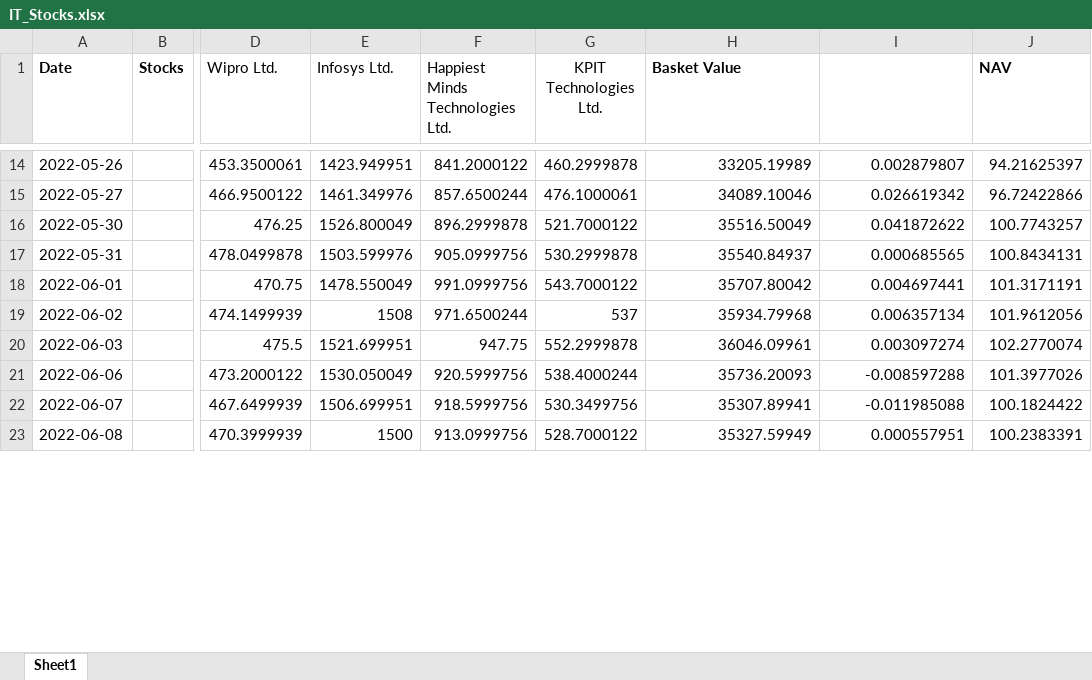
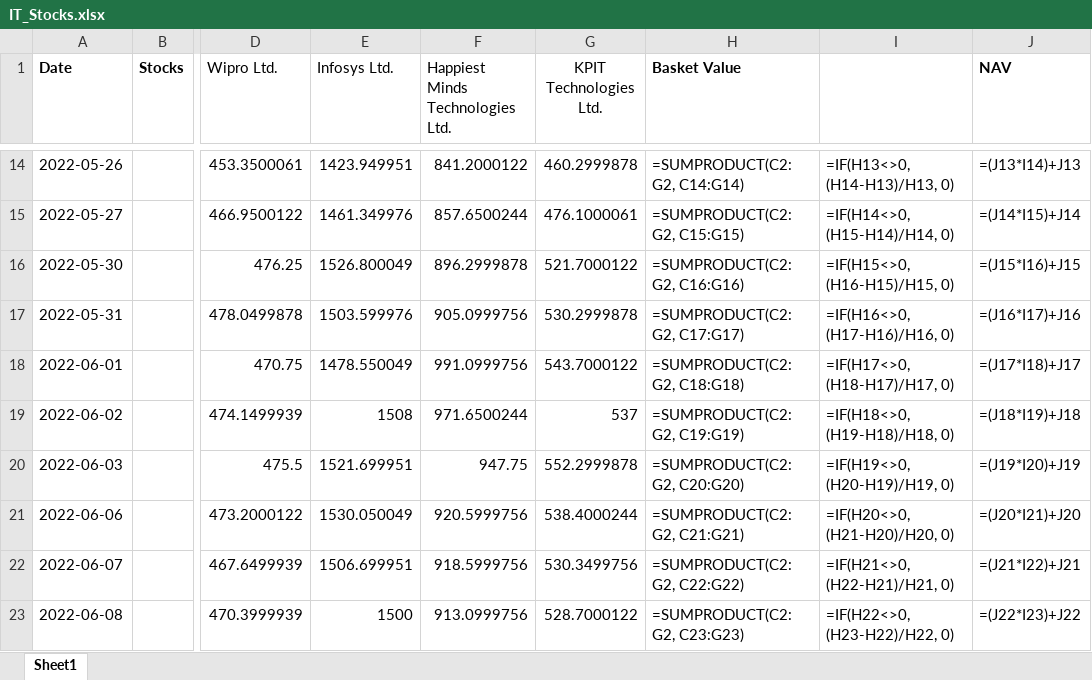
Before and after one commit to kkunalp185/NAV-, an Excel workbook: NAV/IT_Stocks.xlsx, sheet Sheet1, drawn as a sheet; only a part is shown, gaps mark what is left out; values as stored, in another font and other column widths than the file's, no borders; formulas without a stored value are shown as written; the diff covers the shown part only; the diff names each change by its address in the sheet, - before the commit and + after, or states it on an @@ line.

```diff
--- a/NAV/IT_Stocks.xlsx (sheet Sheet1)
+++ b/NAV/IT_Stocks.xlsx (sheet Sheet1)
-H14 (Basket Value): 33205.19989
+H14 (Basket Value): =SUMPRODUCT(C2:G2, C14:G14)
-I14: 0.002879807
+I14: =IF(H13<>0, (H14-H13)/H13, 0)
-J14 (NAV): 94.21625397
+J14 (NAV): =(J13*I14)+J13
-H15 (Basket Value): 34089.10046
+H15 (Basket Value): =SUMPRODUCT(C2:G2, C15:G15)
-I15: 0.026619342
+I15: =IF(H14<>0, (H15-H14)/H14, 0)
-J15 (NAV): 96.72422866
+J15 (NAV): =(J14*I15)+J14
-H16 (Basket Value): 35516.50049
+H16 (Basket Value): =SUMPRODUCT(C2:G2, C16:G16)
-I16: 0.041872622
+I16: =IF(H15<>0, (H16-H15)/H15, 0)
-J16 (NAV): 100.7743257
+J16 (NAV): =(J15*I16)+J15
-H17 (Basket Value): 35540.84937
+H17 (Basket Value): =SUMPRODUCT(C2:G2, C17:G17)
-I17: 0.000685565
+I17: =IF(H16<>0, (H17-H16)/H16, 0)
-J17 (NAV): 100.8434131
+J17 (NAV): =(J16*I17)+J16
-H18 (Basket Value): 35707.80042
+H18 (Basket Value): =SUMPRODUCT(C2:G2, C18:G18)
-I18: 0.004697441
+I18: =IF(H17<>0, (H18-H17)/H17, 0)
-J18 (NAV): 101.3171191
+J18 (NAV): =(J17*I18)+J17
-H19 (Basket Value): 35934.79968
+H19 (Basket Value): =SUMPRODUCT(C2:G2, C19:G19)
-I19: 0.006357134
+I19: =IF(H18<>0, (H19-H18)/H18, 0)
-J19 (NAV): 101.9612056
+J19 (NAV): =(J18*I19)+J18
-H20 (Basket Value): 36046.09961
+H20 (Basket Value): =SUMPRODUCT(C2:G2, C20:G20)
-I20: 0.003097274
+I20: =IF(H19<>0, (H20-H19)/H19, 0)
-J20 (NAV): 102.2770074
+J20 (NAV): =(J19*I20)+J19
-H21 (Basket Value): 35736.20093
+H21 (Basket Value): =SUMPRODUCT(C2:G2, C21:G21)
-I21: -0.008597288
+I21: =IF(H20<>0, (H21-H20)/H20, 0)
-J21 (NAV): 101.3977026
+J21 (NAV): =(J20*I21)+J20
-H22 (Basket Value): 35307.89941
+H22 (Basket Value): =SUMPRODUCT(C2:G2, C22:G22)
-I22: -0.011985088
+I22: =IF(H21<>0, (H22-H21)/H21, 0)
-J22 (NAV): 100.1824422
+J22 (NAV): =(J21*I22)+J21
-H23 (Basket Value): 35327.59949
+H23 (Basket Value): =SUMPRODUCT(C2:G2, C23:G23)
-I23: 0.000557951
+I23: =IF(H22<>0, (H23-H22)/H22, 0)
-J23 (NAV): 100.2383391
+J23 (NAV): =(J22*I23)+J22
```
Also changed, not shown: 20 added rows and 1688 edited cells elsewhere in this sheet.
